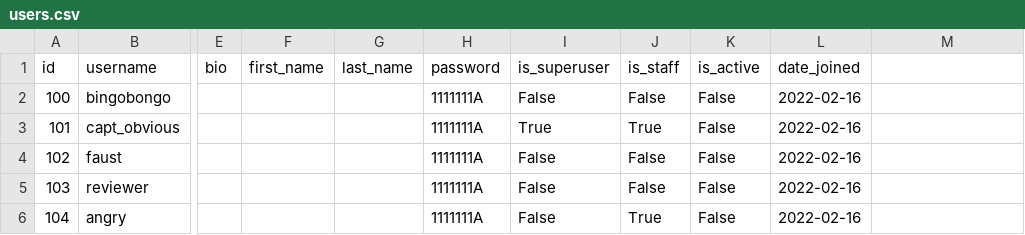
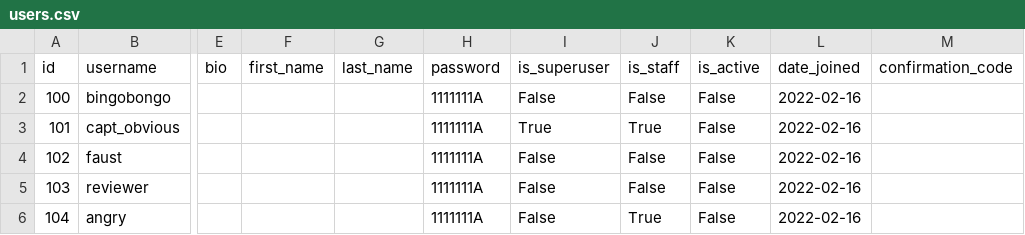
Before and after one commit to AndreyST98/api_yamdb, a CSV file: api_yamdb/static/data/users.csv, drawn as a sheet; only a part is shown, gaps mark what is left out; the diff names each change by its address in the sheet, - before the commit and + after, or states it on an @@ line.

```diff
--- a/api_yamdb/static/data/users.csv
+++ b/api_yamdb/static/data/users.csv
-M1: (empty)
+M1: confirmation_code
```
Also changed, not shown: 20 other files.
